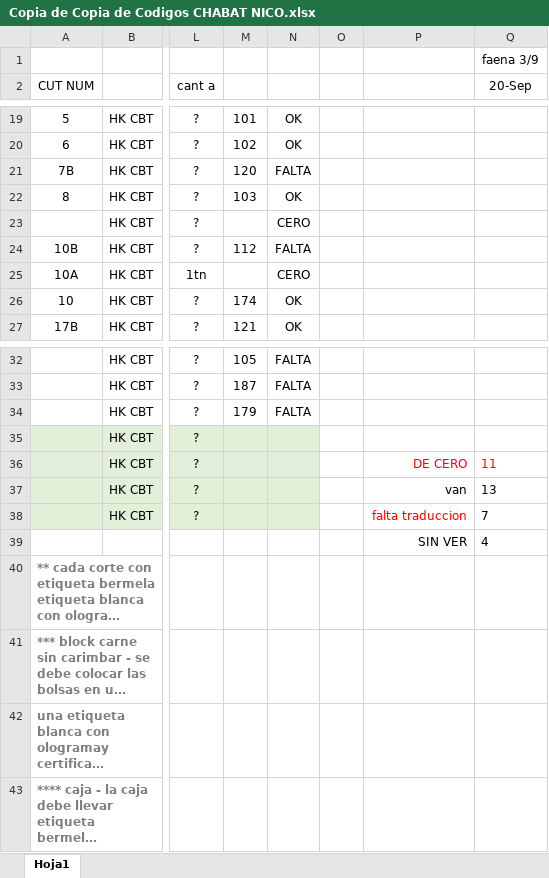
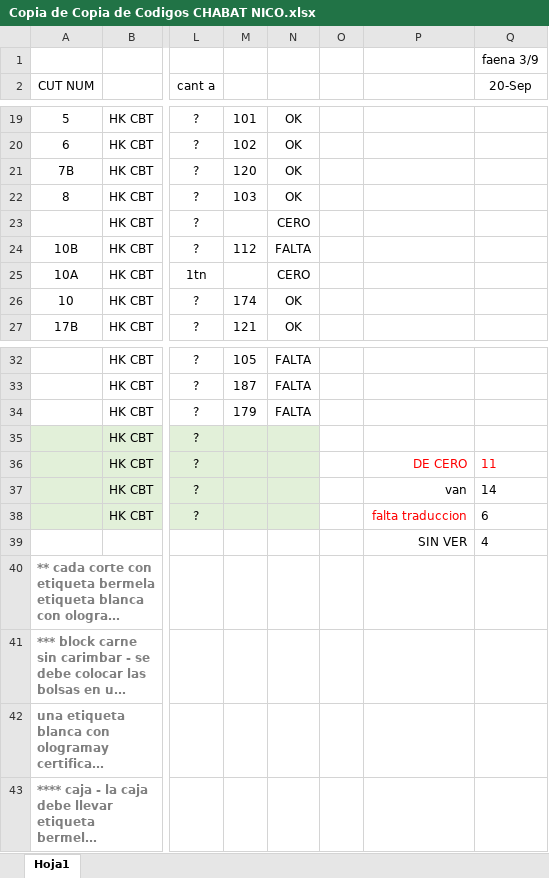
Before and after one commit to nicos92/jabat, an Excel workbook: Copia de Copia de Codigos CHABAT NICO.xlsx, sheet Hoja1, drawn as a sheet; only a part is shown, gaps mark what is left out; long unchanged cells end in …; values as stored, in another font and other column widths than the file's, no borders; the diff names each change by its address in the sheet, - before the commit and + after, or states it on an @@ line.

```diff
--- a/Copia de Copia de Codigos CHABAT NICO.xlsx (sheet Hoja1)
+++ b/Copia de Copia de Codigos CHABAT NICO.xlsx (sheet Hoja1)
-N21: FALTA
+N21: OK
-Q37 (20-Sep): 13
+Q37 (20-Sep): 14
-Q38 (20-Sep): 7
+Q38 (20-Sep): 6
```
Also changed, not shown: 3 other files.
